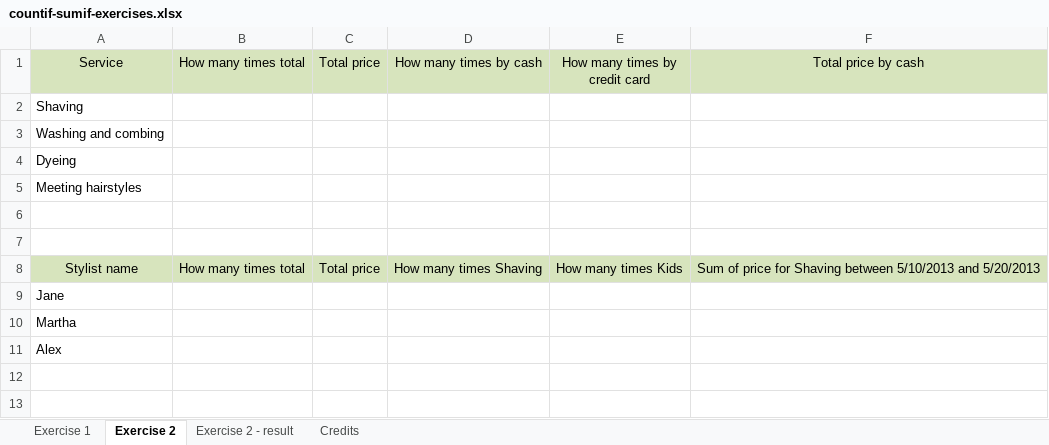
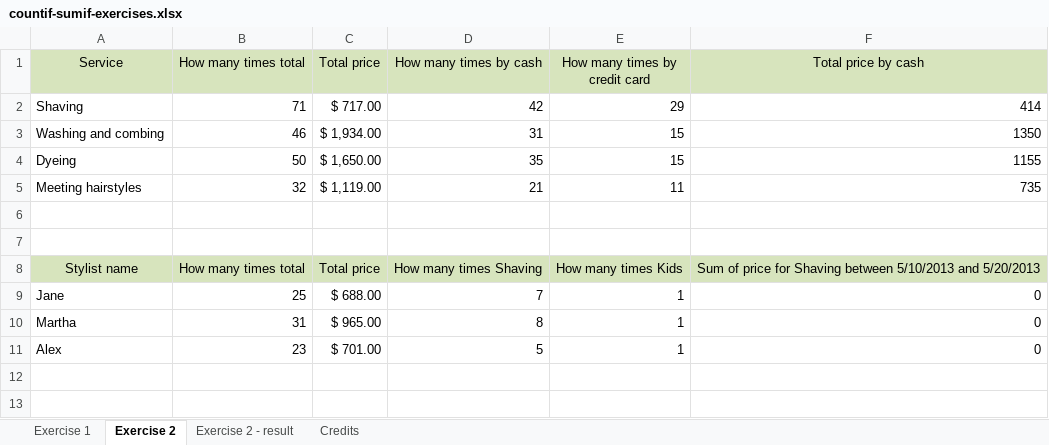
Before and after one commit to vinayshankardubey/iNeuron_Excel_Assignments, an Excel workbook: Assignment 2/countif-sumif-exercises.xlsx, sheet Exercise 2, drawn as a sheet; only a part is shown; values as stored, in another font and other column widths than the file's, no borders; removed rows and columns are numbered as before the commit, all else as after; the diff names each change by its address in the sheet, - before the commit and + after, or states it on an @@ line.

Commit message:
Completed with Sumifs and countifs doubt
Completed with Sumifs and countifs doubt

```diff
--- a/Assignment 2/countif-sumif-exercises.xlsx (sheet Exercise 2)
+++ b/Assignment 2/countif-sumif-exercises.xlsx (sheet Exercise 2)
-row 2: Shaving
-row 3: Washing and combing
-row 4: Dyeing
-row 5: Meeting hairstyles
+row 2: Shaving | 71 | $ 717.00 | 42 | 29 | 414
+row 3: Washing and combing | 46 | $ 1,934.00 | 31 | 15 | 1350
+row 4: Dyeing | 50 | $ 1,650.00 | 35 | 15 | 1155
+row 5: Meeting hairstyles | 32 | $ 1,119.00 | 21 | 11 | 735
-row 9: Jane
-row 10: Martha
-row 11: Alex
+row 9: Jane | 25 | $ 688.00 | 7 | 1 | 0
+row 10: Martha | 31 | $ 965.00 | 8 | 1 | 0
+row 11: Alex | 23 | $ 701.00 | 5 | 1 | 0
```
Also changed, not shown: sheet Exercise 1.
